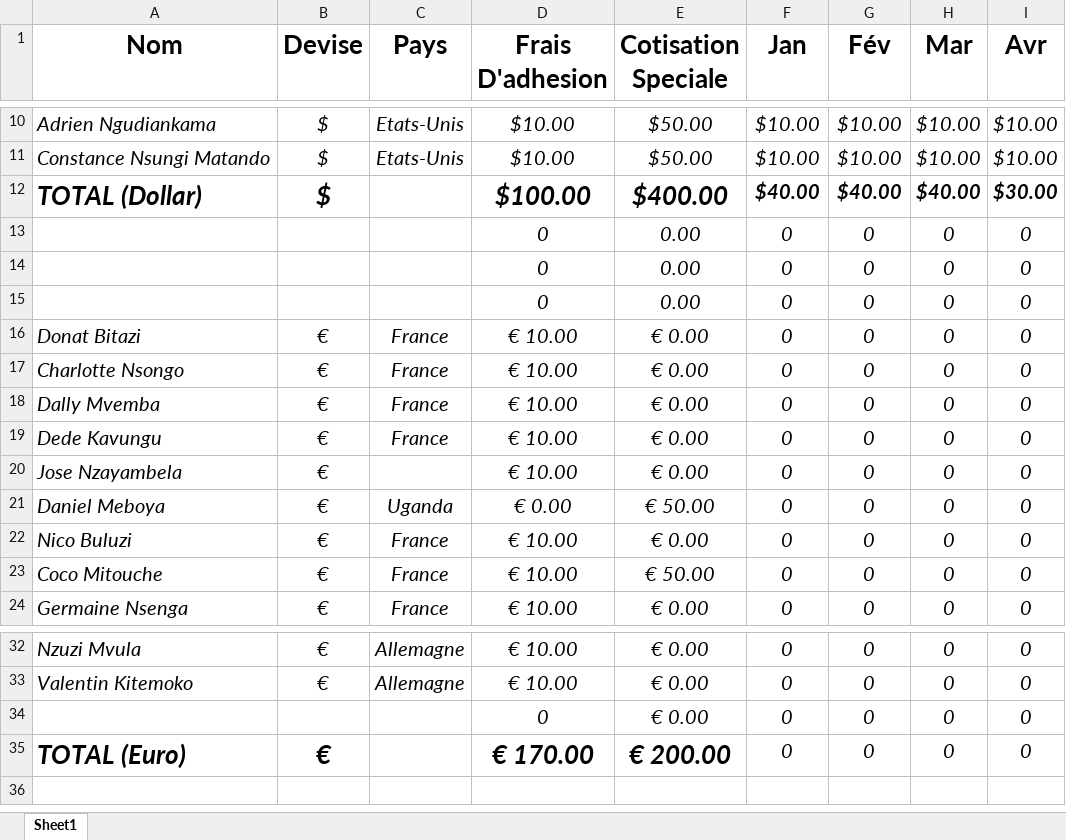
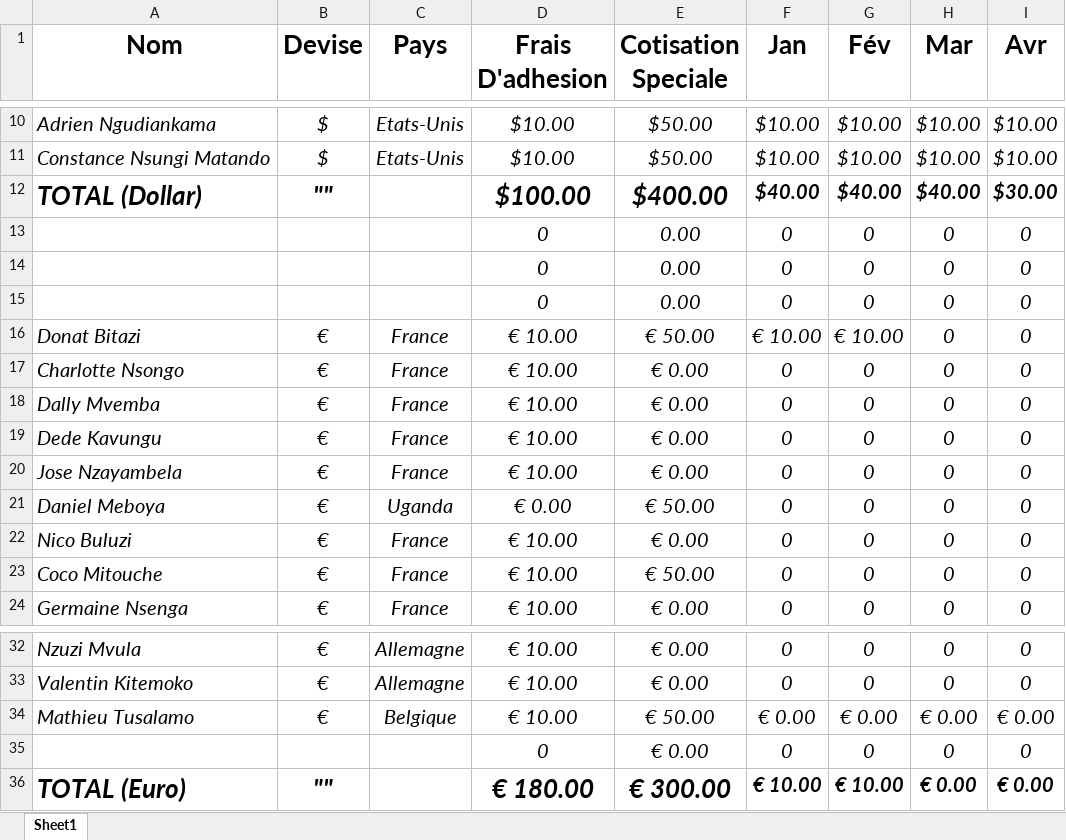
Before and after one commit to ngangu63/bootDrop_app, an Excel workbook: src/assets/Excells/CotisationSpeciale1.xlsx, sheet Sheet1, drawn as a sheet; only a part is shown, gaps mark what is left out; values as stored, in another font and other column widths than the file's, no borders; addresses are those after the commit; the diff names each change by its address in the sheet, - before the commit and + after, or states it on an @@ line.

Commit message:
Excell Bold sum

```diff
--- a/src/assets/Excells/CotisationSpeciale1.xlsx (sheet Sheet1)
+++ b/src/assets/Excells/CotisationSpeciale1.xlsx (sheet Sheet1)
-B12 (Devise): $
+B12 (Devise): ""
-E16 (Cotisation Speciale): € 0.00
+E16 (Cotisation Speciale): € 50.00
-F16 (Jan): 0
+F16 (Jan): € 10.00
-G16 (Fév): 0
+G16 (Fév): € 10.00
-C20 (Pays): (empty)
+C20 (Pays): France
+row 34: Mathieu Tusalamo | € | Belgique | € 10.00 | € 50.00 | € 0.00 | € 0.00 | € 0.00 | € 0.00
-B36 (Devise): €
+B36 (Devise): ""
-D36 (Frais D'adhesion): € 170.00
+D36 (Frais D'adhesion): € 180.00
-E36 (Cotisation Speciale): € 200.00
+E36 (Cotisation Speciale): € 300.00
-F36 (Jan): 0
+F36 (Jan): € 10.00
-F36:I36 bold: off
+F36:I36 bold: on
-G36 (Fév): 0
+G36 (Fév): € 10.00
-H36 (Mar): 0
+H36 (Mar): € 0.00
-I36 (Avr): 0
+I36 (Avr): € 0.00
```
Also changed, not shown: 1 other file.
